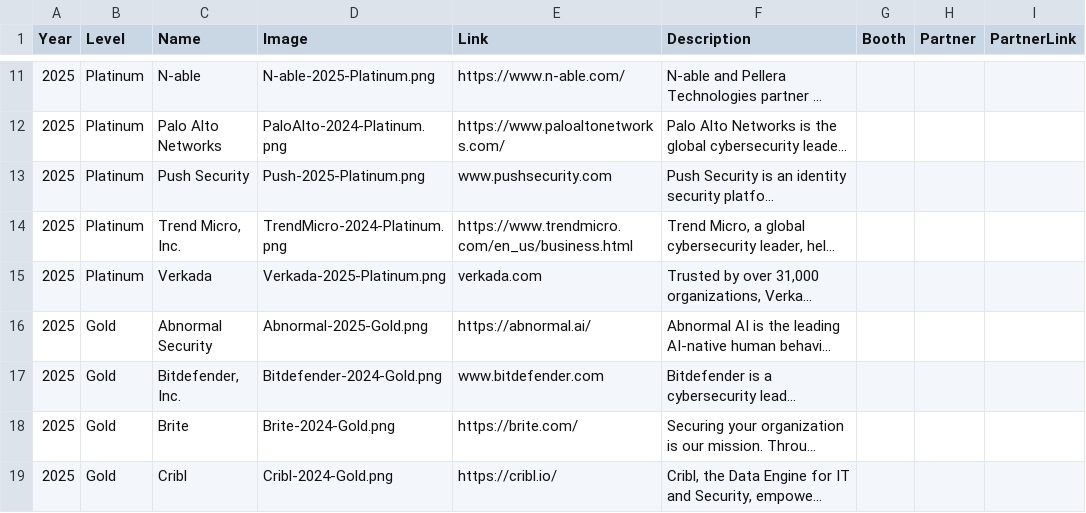
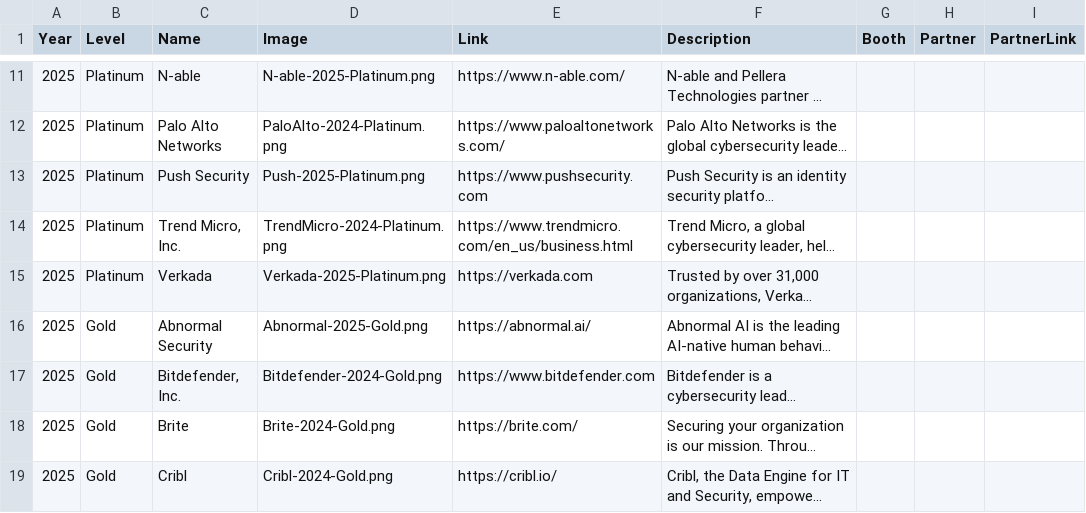
Before and after one commit to rocissa/rss-website, a CSV file: _data/sponsors/2025.csv, drawn as a sheet; only a part is shown, gaps mark what is left out; long unchanged cells end in …; the diff names each change by its address in the sheet, - before the commit and + after, or states it on an @@ line.

```diff
--- a/_data/sponsors/2025.csv
+++ b/_data/sponsors/2025.csv
-E13 (Link): www.pushsecurity.com
+E13 (Link): https://www.pushsecurity.com
-E15 (Link): verkada.com
+E15 (Link): https://verkada.com
-E17 (Link): www.bitdefender.com
+E17 (Link): https://www.bitdefender.com
```
Also changed, not shown: _data/sponsors/2025 - full.csv.
